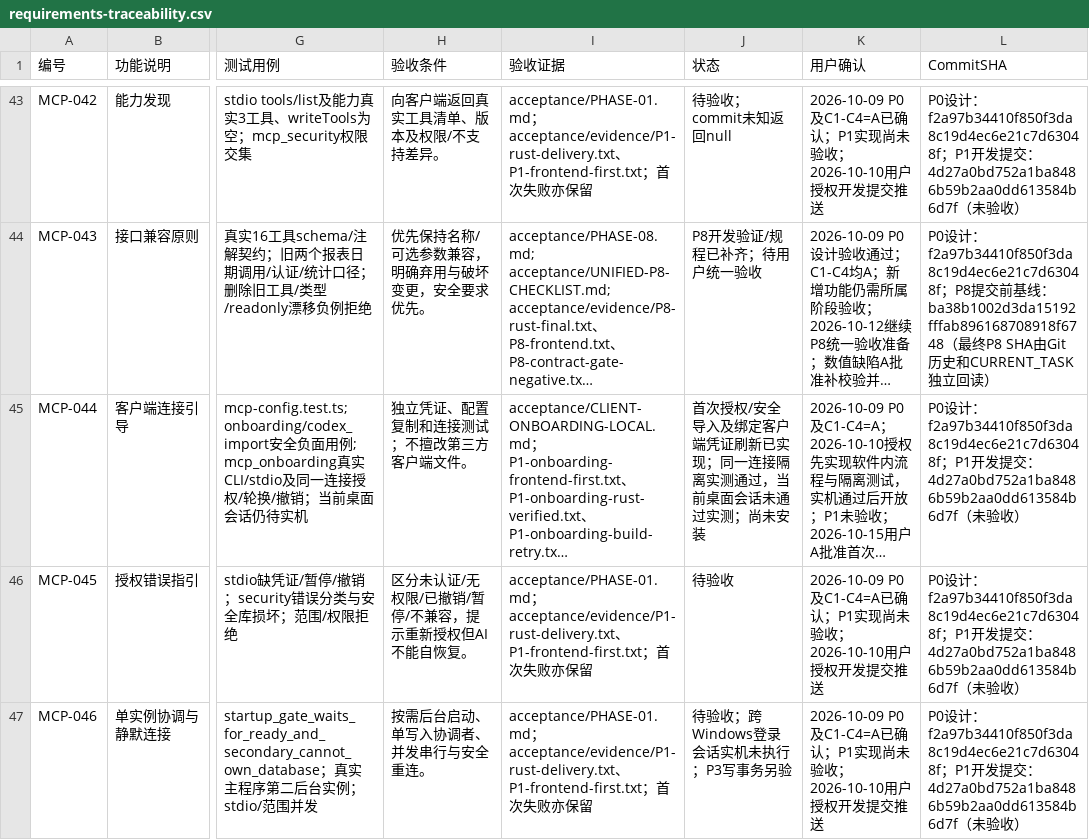
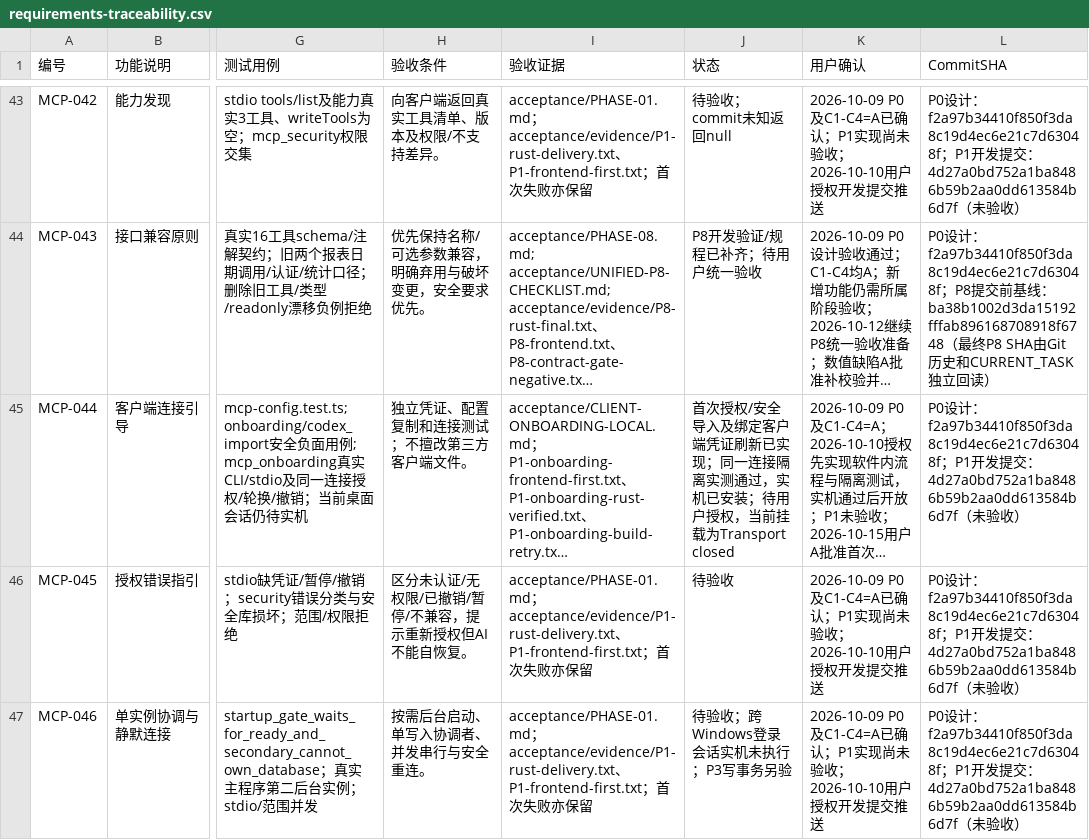
Before and after one commit to bluntvoice/In-Line, a CSV file: docs/mcp/requirements-traceability.csv, drawn as a sheet; only a part is shown, gaps mark what is left out; long unchanged cells end in …; the diff covers the shown part only; the diff names each change by its address in the sheet, - before the commit and + after, or states it on an @@ line.

```diff
--- a/docs/mcp/requirements-traceability.csv
+++ b/docs/mcp/requirements-traceability.csv
-J45 (状态): …测通过，当前桌面会话未通过实测；尚未安装
+J45 (状态): …测通过，实机已安装；待用户授权，当前挂载为Transport closed
```
Also changed, not shown: 2 edited cells elsewhere in this file, 12 other files.
